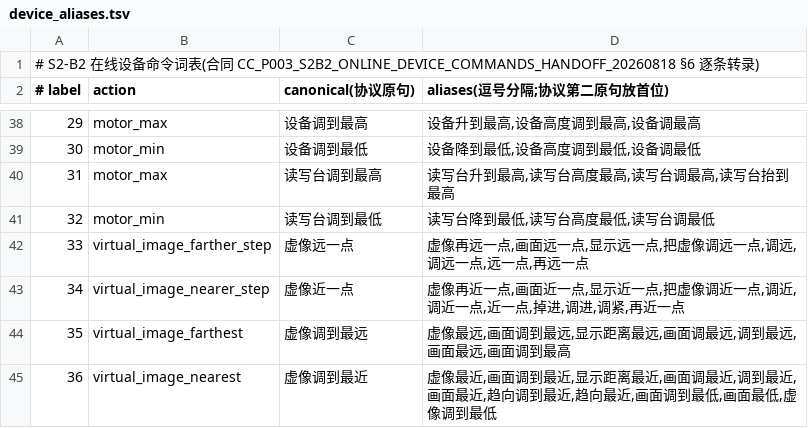
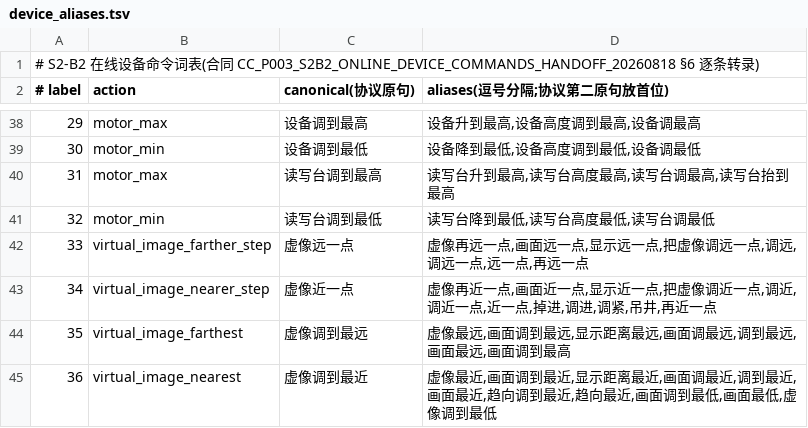
Before and after one commit to Hahaxiong838383/oh-my-ccwork, a TSV file: 2-Projects/realtime-voice-agent/rust-worker/assets/device_aliases.tsv, drawn as a sheet; only a part is shown, gaps mark what is left out.

Commit message:
fix(rust-worker): 词表补回「吊井」→label 34(调近二遍误转,a8d24c115 引入、6191ca0b9 按生产 TSV 同步时被抹掉;生产 TSV 同步补齐),asr_mistranscription_aliases 恢复全绿

```diff
--- a/2-Projects/realtime-voice-agent/rust-worker/assets/device_aliases.tsv
+++ b/2-Projects/realtime-voice-agent/rust-worker/assets/device_aliases.tsv
@@ -42,3 +42,3 @@
 33	virtual_image_farther_step	虚像远一点	虚像再远一点,画面远一点,显示远一点,把虚像调远一点,调远,调远一点,远一点,再远一点
-34	virtual_image_nearer_step	虚像近一点	虚像再近一点,画面近一点,显示近一点,把虚像调近一点,调近,调近一点,近一点,掉进,调进,调紧,再近一点
+34	virtual_image_nearer_step	虚像近一点	虚像再近一点,画面近一点,显示近一点,把虚像调近一点,调近,调近一点,近一点,掉进,调进,调紧,吊井,再近一点
 35	virtual_image_farthest	虚像调到最远	虚像最远,画面调到最远,显示距离最远,画面调最远,调到最远,画面最远,画面调到最高
```
